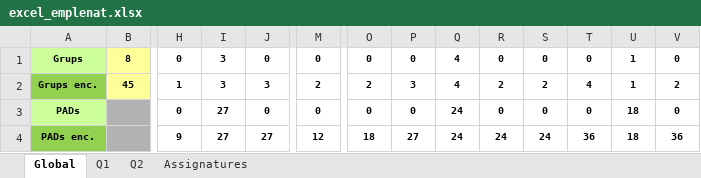
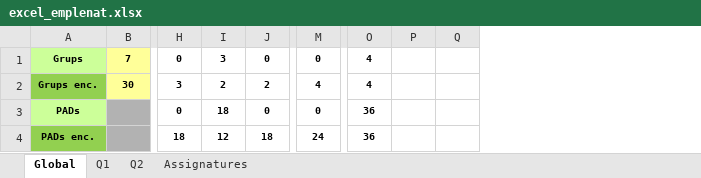
Before and after one commit to mdlunag/tfg, an Excel workbook: excel_emplenat.xlsx, sheet Global, drawn as a sheet; only a part is shown, gaps mark what is left out; values as stored, in another font and other column widths than the file's, no borders; removed rows and columns are numbered as before the commit, all else as after; the diff covers the shown part only; the diff names each change by its address in the sheet, - before the commit and + after, or states it on an @@ line.

```diff
--- a/excel_emplenat.xlsx (sheet Global)
+++ b/excel_emplenat.xlsx (sheet Global)
-column R, rows 1-4: 0 | 2 | 0 | 24
-column S, rows 1-4: 0 | 2 | 0 | 24
-column T, rows 1-4: 0 | 4 | 0 | 36
-column U, rows 1-4: 1 | 1 | 18 | 18
-column V, rows 1-4: 0 | 2 | 0 | 36
-B1: 8
+B1: 7
-O1: 0
+O1: 4
-P1: 0
+P1: (empty)
-Q1:Q2: 4
+Q1:Q2: (empty)
-B2: 45
+B2: 30
-H2: 1
+H2: 3
-I2: 3
+I2: 2
-J2: 3
+J2: 2
-M2: 2
+M2: 4
-O2: 2
+O2: 4
-P2: 3
+P2: (empty)
-I3: 27
+I3: 18
-O3: 0
+O3: 36
-P3: 0
+P3: (empty)
-Q3:Q4: 24
+Q3:Q4: (empty)
-H4: 9
+H4: 18
-I4: 27
+I4: 12
-J4: 27
+J4: 18
-M4: 12
+M4: 24
-O4: 18
+O4: 36
-P4: 27
+P4: (empty)
```
Also changed, not shown: 1 moved row and 18 edited cells elsewhere in this sheet, sheet Q1, sheet Assignatures, sheet Q2, formulas that keep their value, 22 other files.
